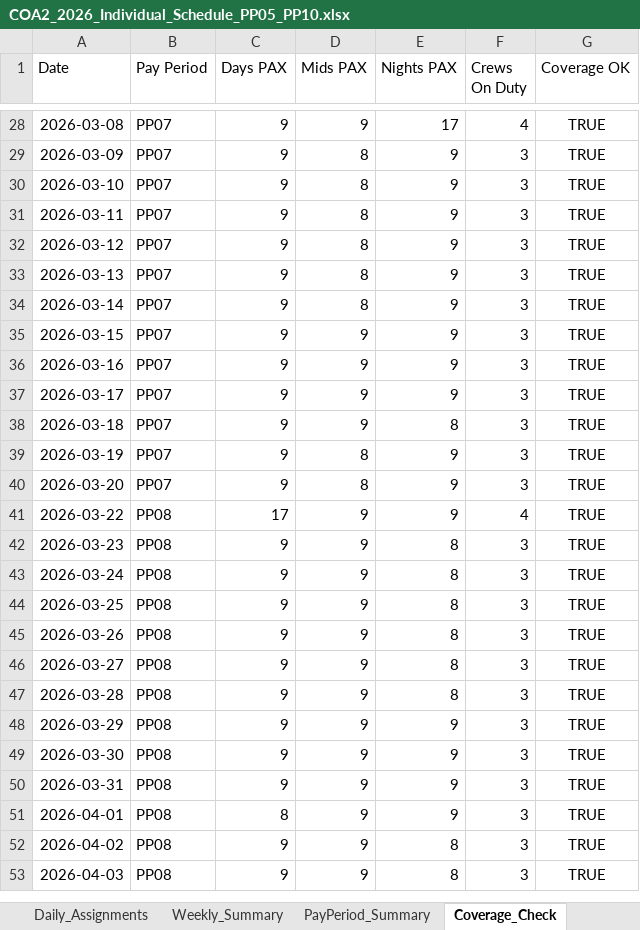
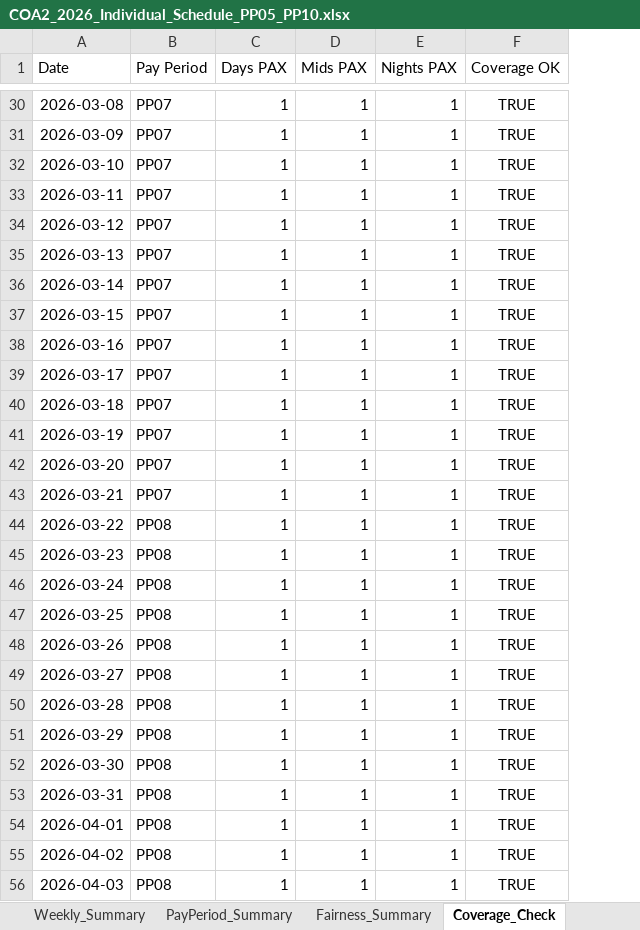
Before and after one commit to ryanhamamura/sched, an Excel workbook: COA2_2026_Individual_Schedule_PP05_PP10.xlsx, sheet Coverage_Check, drawn as a sheet; only a part is shown, gaps mark what is left out; values as stored, in another font and other column widths than the file's, no borders; removed rows and columns are numbered as before the commit, all else as after; the diff covers the shown part only; the diff names each change by its address in the sheet, - before the commit and + after, or states it on an @@ line.

Commit message:
feat: rewrite COA2 schedule for 1-PAX secondary duty rotation
Replace 4-crew shift rotation with round-robin over a flat 35-person
pool. This reflects the secondary duty model where 1 person per shift
is drawn from the pool while the rest work normal 9-5.

- Round-robin assignment with 80h/PP safety cap
- Add Fairness_Summary sheet, remove Pivot_Source sheet
- Validate coverage, hours cap, and distribution fairness (spread ≤ 1)

```diff
--- a/COA2_2026_Individual_Schedule_PP05_PP10.xlsx (sheet Coverage_Check)
+++ b/COA2_2026_Individual_Schedule_PP05_PP10.xlsx (sheet Coverage_Check)
+sheet tab: Fairness_Summary
-column F (Crews On Duty), rows 28-53: 4 | 3 | 3 | 3 | 3 | 3 | 3 | 3 | 3 | 3 | 3 | 3 | 3 | 4 | 3 | 3 | 3 | 3 | 3 | 3 | 3 | 3 | 3 | 3 | 3 | 3
-C30:C42 (Days PAX): 9
+C30:C42 (Days PAX): 1
-D30 (Mids PAX): 9
+D30 (Mids PAX): 1
-E30 (Nights PAX): 17
+E30 (Nights PAX): 1
-D31:D36 (Mids PAX): 8
+D31:D36 (Mids PAX): 1
-E31:E39 (Nights PAX): 9
+E31:E39 (Nights PAX): 1
-D37:D40 (Mids PAX): 9
+D37:D40 (Mids PAX): 1
-E40 (Nights PAX): 8
+E40 (Nights PAX): 1
-D41:D42 (Mids PAX): 8
+D41:D42 (Mids PAX): 1
-E41:E42 (Nights PAX): 9
+E41:E42 (Nights PAX): 1
+row 43: 2026-03-21 | PP07 | 1 | 1 | 1 | TRUE
-C44 (Days PAX): 17
+C44 (Days PAX): 1
-D44:D56 (Mids PAX): 9
+D44:D56 (Mids PAX): 1
-E44 (Nights PAX): 9
+E44 (Nights PAX): 1
-C45:C53 (Days PAX): 9
+C45:C53 (Days PAX): 1
-E45:E50 (Nights PAX): 8
+E45:E50 (Nights PAX): 1
-E51:E54 (Nights PAX): 9
+E51:E54 (Nights PAX): 1
-C54 (Days PAX): 8
+C54 (Days PAX): 1
-C55:C56 (Days PAX): 9
+C55:C56 (Days PAX): 1
-E55:E56 (Nights PAX): 8
+E55:E56 (Nights PAX): 1
```
Also changed, not shown: 5 added rows and 156 edited cells elsewhere in this sheet, sheet Daily_Assignments, sheet Weekly_Summary, sheet PayPeriod_Summary, other sheet tabs, 1 other file.
